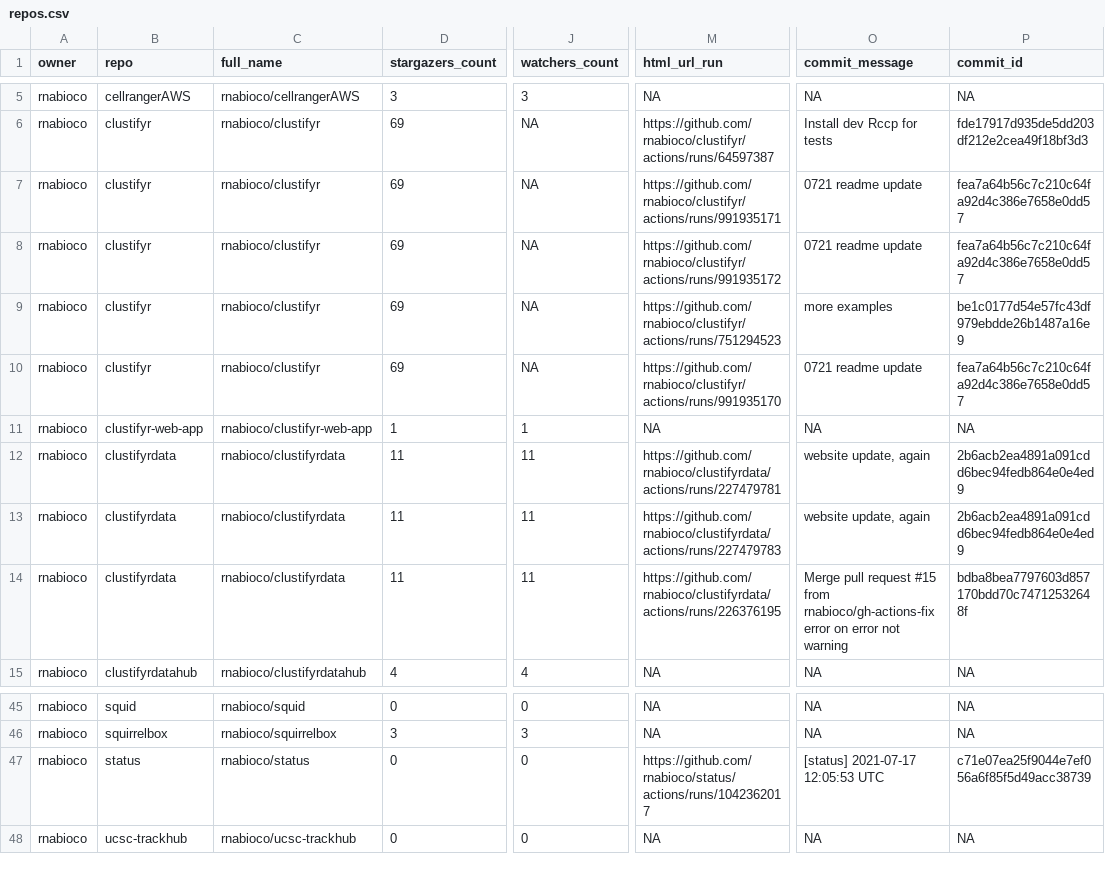
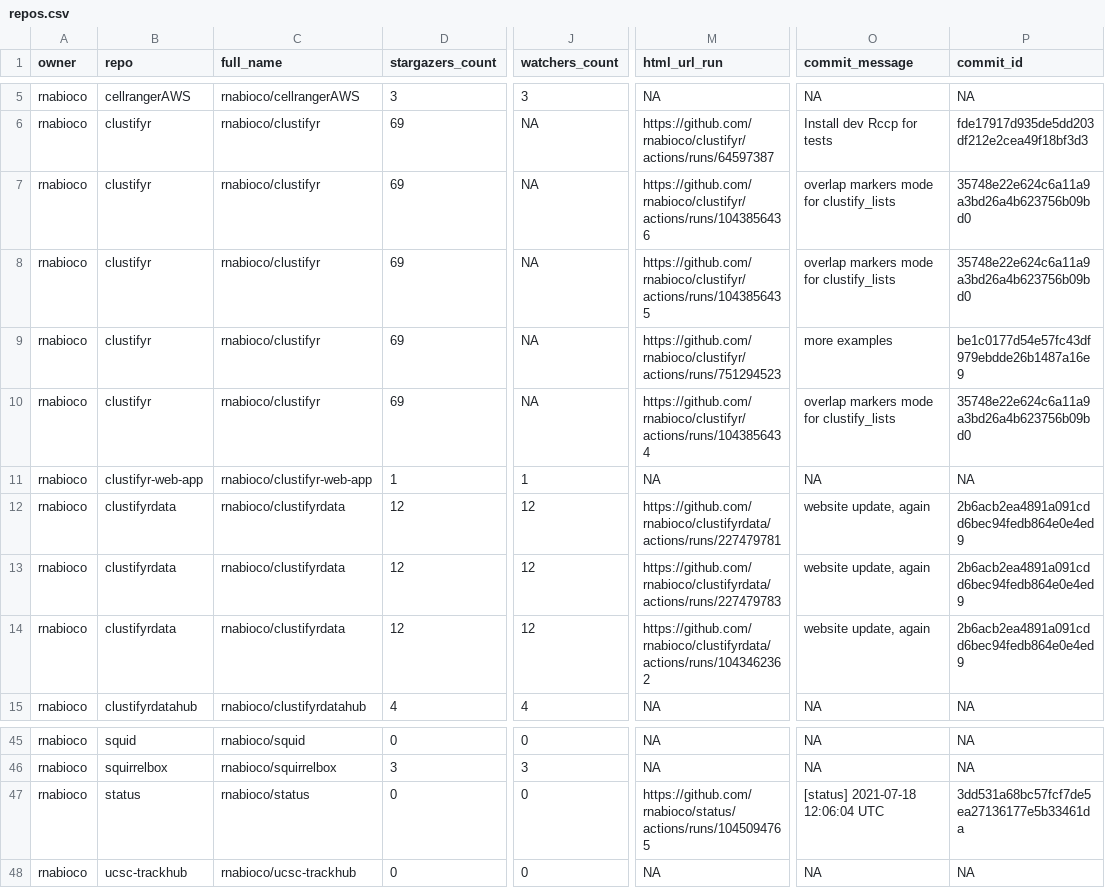
Before and after one commit to rnabioco/status, a CSV file: repos.csv, drawn as a sheet; only a part is shown, gaps mark what is left out; ↵ is a line break in a cell; the diff names each change by its address in the sheet, - before the commit and + after, or states it on an @@ line.

```diff
--- a/repos.csv
+++ b/repos.csv
-M7 (html_url_run): https://github.com/rnabioco/clustifyr/actions/runs/991935171
+M7 (html_url_run): https://github.com/rnabioco/clustifyr/actions/runs/1043856436
-O7:O8 (commit_message): 0721 readme update
+O7:O8 (commit_message): overlap markers mode for clustify_lists
-P7:P8 (commit_id): fea7a64b56c7c210c64fa92d4c386e7658e0dd57
+P7:P8 (commit_id): 35748e22e624c6a11a9a3bd26a4b623756b09bd0
-M8 (html_url_run): https://github.com/rnabioco/clustifyr/actions/runs/991935172
+M8 (html_url_run): https://github.com/rnabioco/clustifyr/actions/runs/1043856435
-M10 (html_url_run): https://github.com/rnabioco/clustifyr/actions/runs/991935170
+M10 (html_url_run): https://github.com/rnabioco/clustifyr/actions/runs/1043856434
-O10 (commit_message): 0721 readme update
+O10 (commit_message): overlap markers mode for clustify_lists
-P10 (commit_id): fea7a64b56c7c210c64fa92d4c386e7658e0dd57
+P10 (commit_id): 35748e22e624c6a11a9a3bd26a4b623756b09bd0
-D12:D14 (stargazers_count): 11
+D12:D14 (stargazers_count): 12
-J12:J14 (watchers_count): 11
+J12:J14 (watchers_count): 12
-M14 (html_url_run): https://github.com/rnabioco/clustifyrdata/actions/runs/226376195
+M14 (html_url_run): https://github.com/rnabioco/clustifyrdata/actions/runs/1043462362
-O14 (commit_message): Merge pull request #15 from rnabioco/gh-actions-fix ↵ error on error not warning
+O14 (commit_message): website update, again
-P14 (commit_id): bdba8bea7797603d857170bdd70c74712532648f
+P14 (commit_id): 2b6acb2ea4891a091cdd6bec94fedb864e0e4ed9
-M47 (html_url_run): https://github.com/rnabioco/status/actions/runs/1042362017
+M47 (html_url_run): https://github.com/rnabioco/status/actions/runs/1045094765
-O47 (commit_message): [status] 2021-07-17 12:05:53 UTC
+O47 (commit_message): [status] 2021-07-18 12:06:04 UTC
-P47 (commit_id): c71e07ea25f9044e7ef056a6f85f5d49acc38739
+P47 (commit_id): 3dd531a68bc57fcf7de5ea27136177e5b33461da
```
Also changed, not shown: 1 other file.
